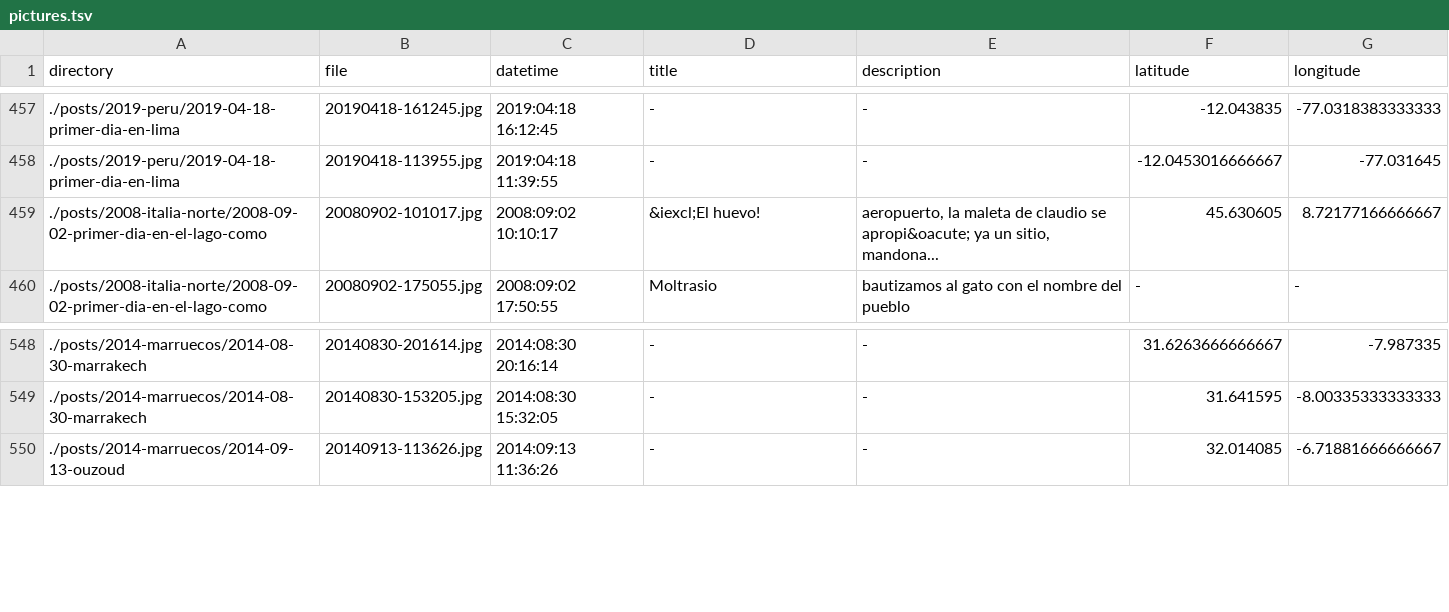
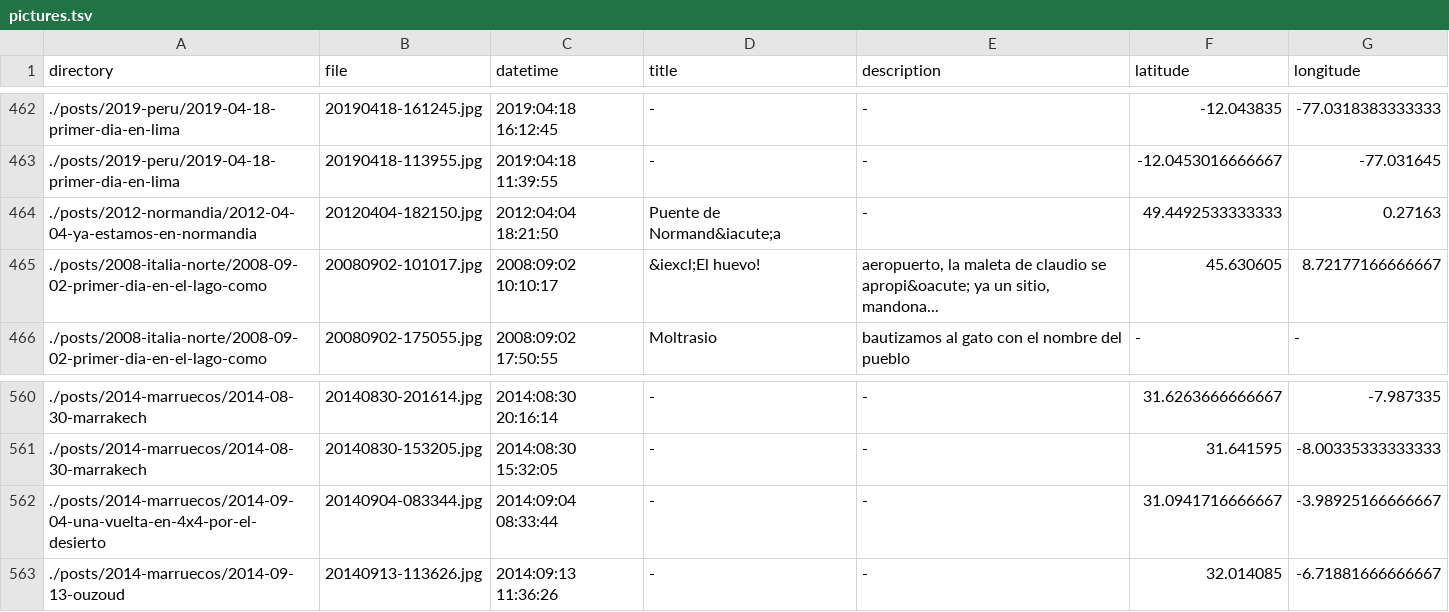
Before and after one commit to frosklis/kmc2.tk, a TSV file: data-src/pictures.tsv, drawn as a sheet; only a part is shown, gaps mark what is left out; the diff covers the shown part only; the diff names each change by its address in the sheet, - before the commit and + after, or states it on an @@ line.

```diff
--- a/data-src/pictures.tsv
+++ b/data-src/pictures.tsv
+row 464: ./posts/2012-normandia/2012-04-04-ya-estamos-en-normandia | 20120404-182150.jpg | 2012:04:04 18:21:50 | Puente de Normand&iacute;a | - | 49.4492533333333 | 0.27163
+row 562: ./posts/2014-marruecos/2014-09-04-una-vuelta-en-4x4-por-el-desierto | 20140904-083344.jpg | 2014:09:04 08:33:44 | - | - | 31.0941716666667 | -3.98925166666667
```
Also changed, not shown: 11 added rows elsewhere in this file, 1 other file.
